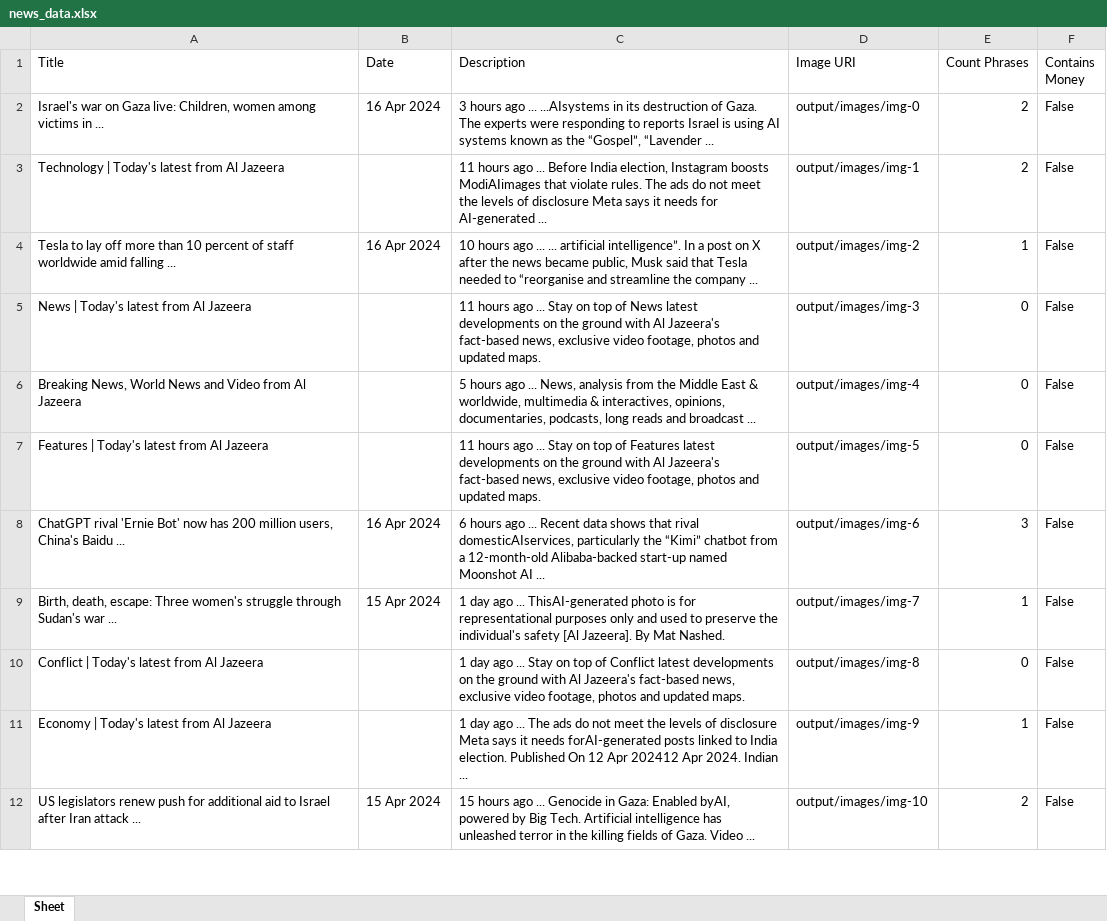
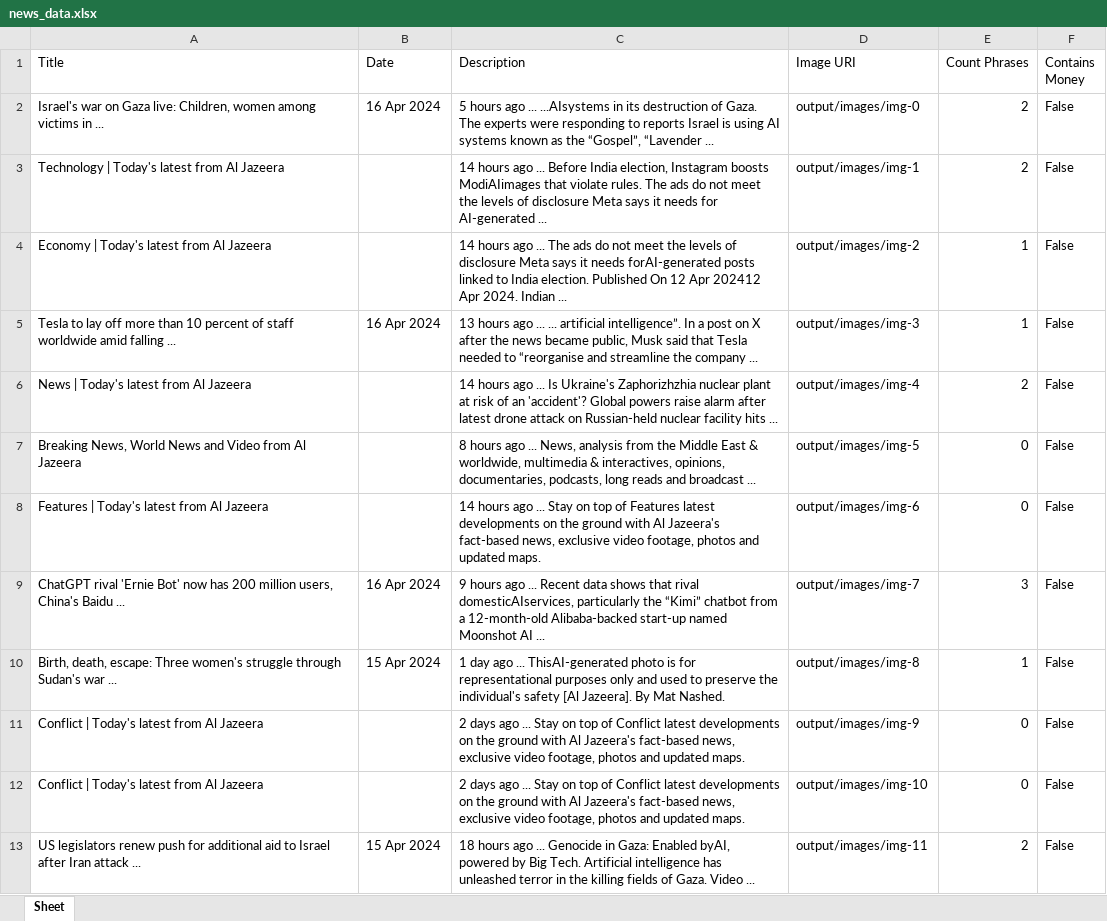
Before and after one commit to 1272371/rpa-challenge-scraper, an Excel workbook: news_data.xlsx, sheet Sheet, drawn as a sheet; only a part is shown; values as stored, in another font and other column widths than the file's, no borders; addresses are those after the commit; the diff covers the shown part only; the diff names each change by its address in the sheet, - before the commit and + after, or states it on an @@ line.

```diff
--- a/news_data.xlsx (sheet Sheet)
+++ b/news_data.xlsx (sheet Sheet)
-C2 (Description): 3 hours ago…
+C2 (Description): 5 hours ago…
-C3 (Description): 11 hours ago…
+C3 (Description): 14 hours ago…
+row 4: Economy | Today's latest from Al Jazeera |  | 14 hours ago ... The ads do not meet the levels of disclosure Meta says it needs forAI-generated posts linked to India election. Published On 12 Apr 202412 Apr 2024. Indian ... | output/images/img-2 | 1 | False
-C5 (Description): 10 hours ago…
+C5 (Description): 13 hours ago…
-D5 (Image URI): output/images/img-2
+D5 (Image URI): output/images/img-3
-C6 (Description): 11 hours ago ... Stay on top of News latest developments on the ground with Al Jazeera's fact-based news, exclusive video footage, photos and updated maps.
+C6 (Description): 14 hours ago ... Is Ukraine's Zaphorizhzhia nuclear plant at risk of an 'accident'? Global powers raise alarm after latest drone attack on Russian-held nuclear facility hits ...
-D6 (Image URI): output/images/img-3
+D6 (Image URI): output/images/img-4
-E6 (Count Phrases): 0
+E6 (Count Phrases): 2
-C7 (Description): 5 hours ago…
+C7 (Description): 8 hours ago…
-D7 (Image URI): output/images/img-4
+D7 (Image URI): output/images/img-5
-C8 (Description): 11 hours ago…
+C8 (Description): 14 hours ago…
-D8 (Image URI): output/images/img-5
+D8 (Image URI): output/images/img-6
-C9 (Description): 6 hours ago…
+C9 (Description): 9 hours ago…
-D9 (Image URI): output/images/img-6
+D9 (Image URI): output/images/img-7
-D10 (Image URI): output/images/img-7
+D10 (Image URI): output/images/img-8
-C11 (Description): 1 day ago ...…
+C11 (Description): 2 days ago ...…
-D11 (Image URI): output/images/img-8
+D11 (Image URI): output/images/img-9
-A12 (Title): Economy | Today's latest from Al Jazeera
+A12 (Title): Conflict | Today's latest from Al Jazeera
-C12 (Description): 1 day ago ... The ads do not meet the levels of disclosure Meta says it needs forAI-generated posts linked to India election. Published On 12 Apr 202412 Apr 2024. Indian ...
+C12 (Description): 2 days ago ... Stay on top of Conflict latest developments on the ground with Al Jazeera's fact-based news, exclusive video footage, photos and updated maps.
-D12 (Image URI): output/images/img-9
+D12 (Image URI): output/images/img-10
-E12 (Count Phrases): 1
+E12 (Count Phrases): 0
-C13 (Description): 15 hours ago…
+C13 (Description): 18 hours ago…
-D13 (Image URI): output/images/img-10
+D13 (Image URI): output/images/img-11
```
Also changed, not shown: 3 removed rows and 41 edited cells elsewhere in this sheet, 1 other file.
